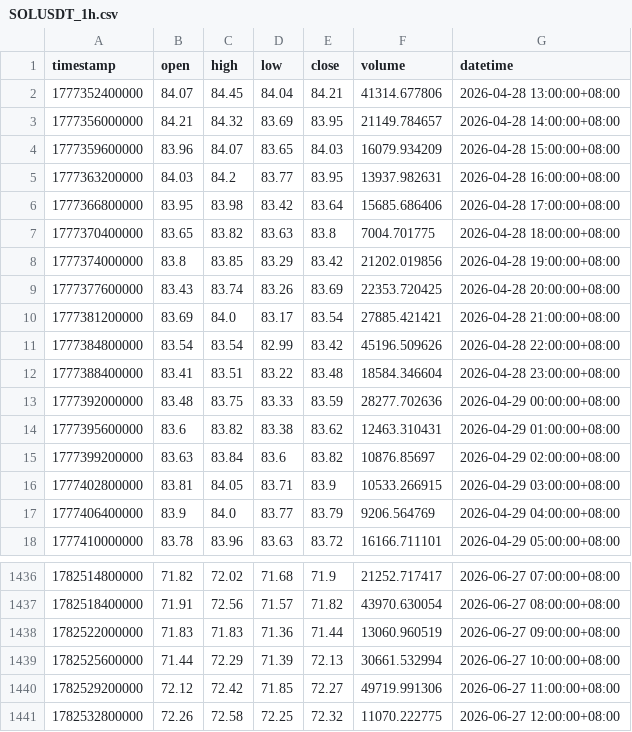
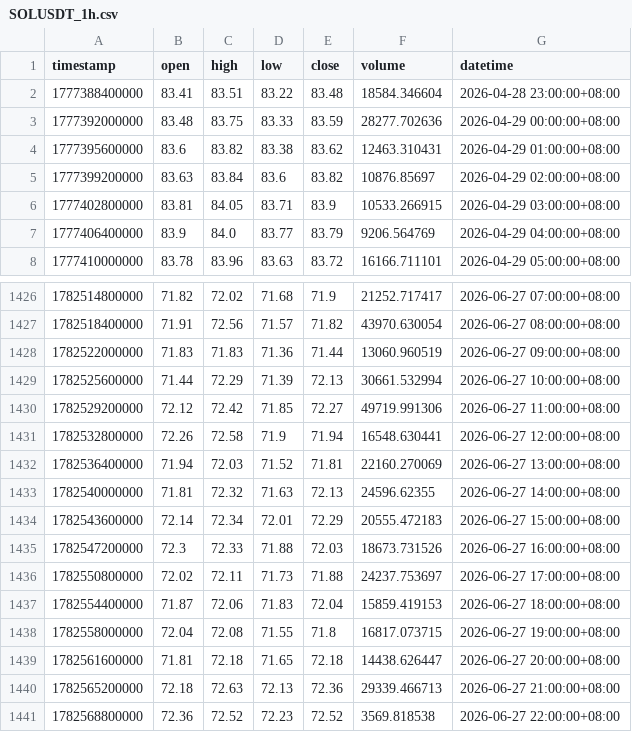
Before and after one commit to jabine9966/sol-perp-quant-report, a CSV file: data/SOLUSDT_1h.csv, drawn as a sheet; only a part is shown, gaps mark what is left out.

```diff
--- a/data/SOLUSDT_1h.csv
+++ b/data/SOLUSDT_1h.csv
@@ -1,12 +1,2 @@
 timestamp,open,high,low,close,volume,datetime
-1777352400000,84.07,84.45,84.04,84.21,41314.677806,2026-04-28 13:00:00+08:00
-1777356000000,84.21,84.32,83.69,83.95,21149.784657,2026-04-28 14:00:00+08:00
-1777359600000,83.96,84.07,83.65,84.03,16079.934209,2026-04-28 15:00:00+08:00
-1777363200000,84.03,84.2,83.77,83.95,13937.982631,2026-04-28 16:00:00+08:00
-1777366800000,83.95,83.98,83.42,83.64,15685.686406,2026-04-28 17:00:00+08:00
-1777370400000,83.65,83.82,83.63,83.8,7004.701775,2026-04-28 18:00:00+08:00
-1777374000000,83.8,83.85,83.29,83.42,21202.019856,2026-04-28 19:00:00+08:00
-1777377600000,83.43,83.74,83.26,83.69,22353.720425,2026-04-28 20:00:00+08:00
-1777381200000,83.69,84.0,83.17,83.54,27885.421421,2026-04-28 21:00:00+08:00
-1777384800000,83.54,83.54,82.99,83.42,45196.509626,2026-04-28 22:00:00+08:00
 1777388400000,83.41,83.51,83.22,83.48,18584.346604,2026-04-28 23:00:00+08:00
@@ -1440,2 +1430,12 @@ timestamp,open,high,low,close,volume,datetime
 1782529200000,72.12,72.42,71.85,72.27,49719.991306,2026-06-27 11:00:00+08:00
-1782532800000,72.26,72.58,72.25,72.32,11070.222775,2026-06-27 12:00:00+08:00
+1782532800000,72.26,72.58,71.9,71.94,16548.630441,2026-06-27 12:00:00+08:00
+1782536400000,71.94,72.03,71.52,71.81,22160.270069,2026-06-27 13:00:00+08:00
+1782540000000,71.81,72.32,71.63,72.13,24596.62355,2026-06-27 14:00:00+08:00
+1782543600000,72.14,72.34,72.01,72.29,20555.472183,2026-06-27 15:00:00+08:00
+1782547200000,72.3,72.33,71.88,72.03,18673.731526,2026-06-27 16:00:00+08:00
+1782550800000,72.02,72.11,71.73,71.88,24237.753697,2026-06-27 17:00:00+08:00
+1782554400000,71.87,72.06,71.83,72.04,15859.419153,2026-06-27 18:00:00+08:00
+1782558000000,72.04,72.08,71.55,71.8,16817.073715,2026-06-27 19:00:00+08:00
+1782561600000,71.81,72.18,71.65,72.18,14438.626447,2026-06-27 20:00:00+08:00
+1782565200000,72.18,72.63,72.13,72.36,29339.466713,2026-06-27 21:00:00+08:00
+1782568800000,72.36,72.52,72.23,72.52,3569.818538,2026-06-27 22:00:00+08:00
```
Also changed, not shown: data/SOLUSDT_15m.csv, data/SOLUSDT_2h.csv, 2 other files.
